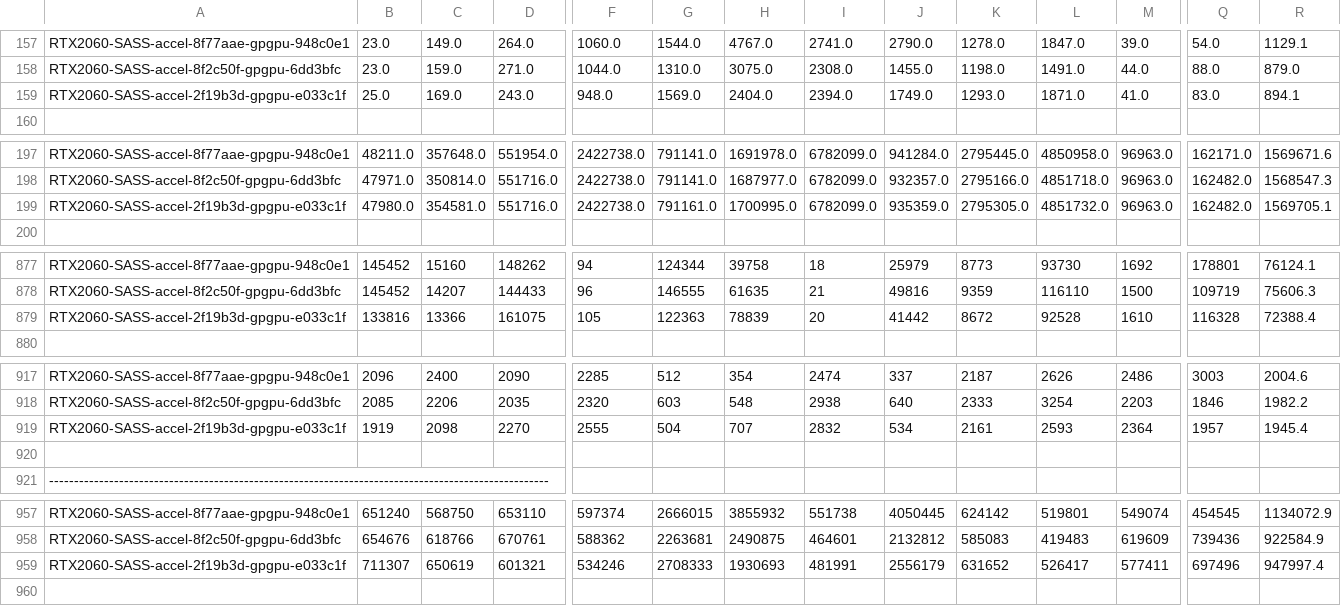
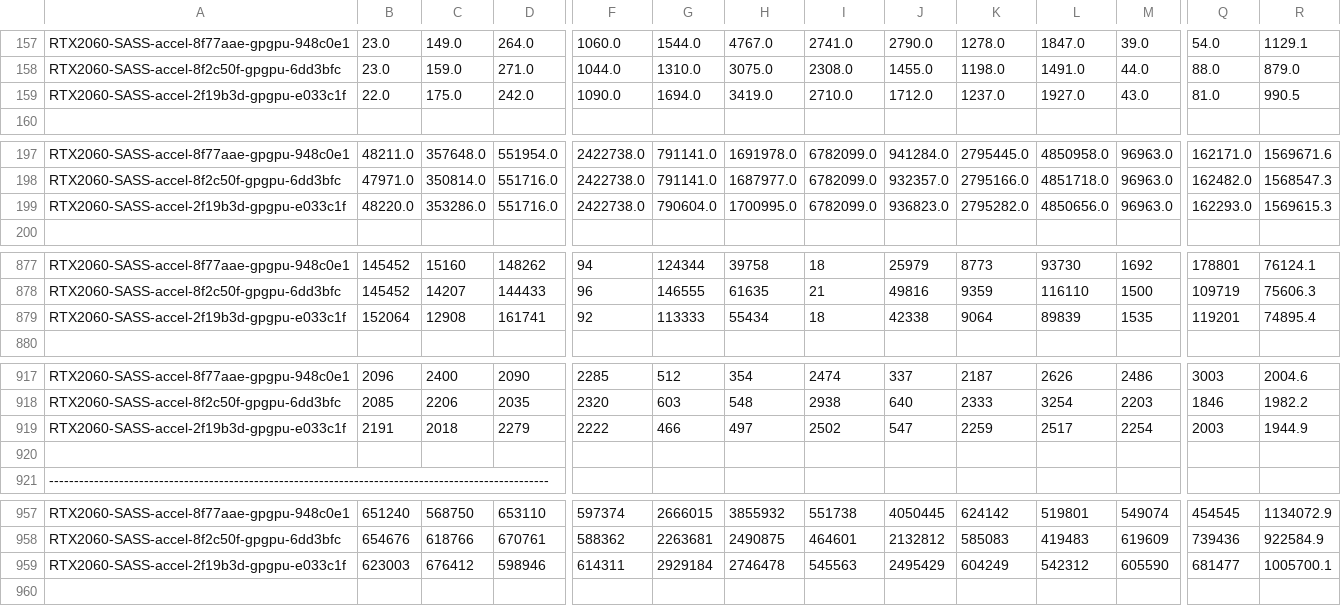
Before and after one commit to accel-sim/statistics-archive, a CSV file: ubench/turing-ubench-sass.csv, drawn as a sheet; only a part is shown, gaps mark what is left out; removed rows and columns are numbered as before the commit, all else as after; rows hold the shown columns only; the diff covers the shown part only; the diff names each change by its address in the sheet, - before the commit and + after, or states it on an @@ line.

Commit message:
Jenkins automated checkin Accel-Sim/accel-sim-framework/dev Build:22

```diff
--- a/ubench/turing-ubench-sass.csv
+++ b/ubench/turing-ubench-sass.csv
-row 159: RTX2060-SASS-accel-2f19b3d-gpgpu-e033c1f | 25.0 | 169.0 | 243.0 | 948.0 | 1569.0 | 2404.0 | 2394.0 | 1749.0 | 1293.0 | 1871.0 | 41.0 | 83.0 | 894.1
+row 159: RTX2060-SASS-accel-2f19b3d-gpgpu-e033c1f | 22.0 | 175.0 | 242.0 | 1090.0 | 1694.0 | 3419.0 | 2710.0 | 1712.0 | 1237.0 | 1927.0 | 43.0 | 81.0 | 990.5
-B199: 47980.0
+B199: 48220.0
-C199: 354581.0
+C199: 353286.0
-G199: 791161.0
+G199: 790604.0
-J199: 935359.0
+J199: 936823.0
-K199: 2795305.0
+K199: 2795282.0
-L199: 4851732.0
+L199: 4850656.0
-Q199: 162482.0
+Q199: 162293.0
-R199: 1569705.1
+R199: 1569615.3
-row 879: RTX2060-SASS-accel-2f19b3d-gpgpu-e033c1f | 133816 | 13366 | 161075 | 105 | 122363 | 78839 | 20 | 41442 | 8672 | 92528 | 1610 | 116328 | 72388.4
+row 879: RTX2060-SASS-accel-2f19b3d-gpgpu-e033c1f | 152064 | 12908 | 161741 | 92 | 113333 | 55434 | 18 | 42338 | 9064 | 89839 | 1535 | 119201 | 74895.4
-row 919: RTX2060-SASS-accel-2f19b3d-gpgpu-e033c1f | 1919 | 2098 | 2270 | 2555 | 504 | 707 | 2832 | 534 | 2161 | 2593 | 2364 | 1957 | 1945.4
+row 919: RTX2060-SASS-accel-2f19b3d-gpgpu-e033c1f | 2191 | 2018 | 2279 | 2222 | 466 | 497 | 2502 | 547 | 2259 | 2517 | 2254 | 2003 | 1944.9
-row 959: RTX2060-SASS-accel-2f19b3d-gpgpu-e033c1f | 711307 | 650619 | 601321 | 534246 | 2708333 | 1930693 | 481991 | 2556179 | 631652 | 526417 | 577411 | 697496 | 947997.4
+row 959: RTX2060-SASS-accel-2f19b3d-gpgpu-e033c1f | 623003 | 676412 | 598946 | 614311 | 2929184 | 2746478 | 545563 | 2495429 | 604249 | 542312 | 605590 | 681477 | 1005700.1
```
Also changed, not shown: 35 edited cells elsewhere in this file, ubench/ampere-ubench-sass.csv, ubench/v100-ubench-sass.csv.
